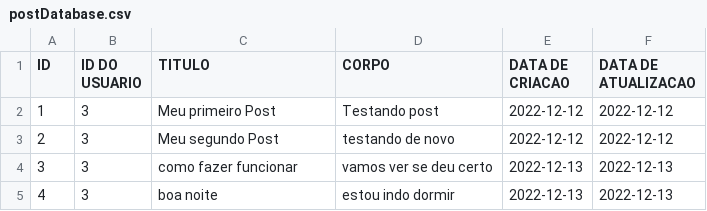
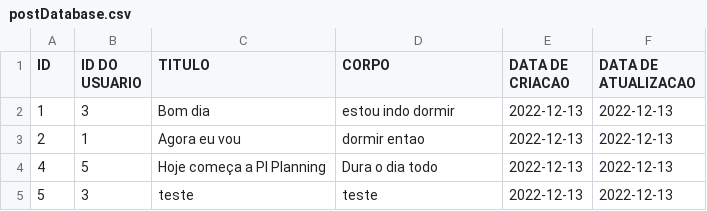
Before and after one commit to mercietc/Prototipo-Rede-Social-AdaTech, a CSV file: Social_Media/target/classes/postDatabase.csv, drawn as a sheet.

```diff
--- a/Social_Media/target/classes/postDatabase.csv
+++ b/Social_Media/target/classes/postDatabase.csv
@@ -1,5 +1,5 @@
 ID,ID DO USUARIO,TITULO,CORPO,DATA DE CRIACAO,DATA DE ATUALIZACAO
-1,3,Meu primeiro Post,Testando post,2022-12-12,2022-12-12
-2,3,Meu segundo Post,testando de novo,2022-12-12,2022-12-12
-3,3,como fazer funcionar,vamos ver se deu certo,2022-12-13,2022-12-13
-4,3,boa noite,estou indo dormir,2022-12-13,2022-12-13
+1,3,Bom dia,estou indo dormir,2022-12-13,2022-12-13
+2,1,Agora eu vou,dormir entao,2022-12-13,2022-12-13
+4,5,Hoje começa a PI Planning,Dura o dia todo,2022-12-13,2022-12-13
+5,3,teste,teste,2022-12-13,2022-12-13
```
Also changed, not shown: Social_Media/src/main/resources/historicoSessao.csv, Social_Media/src/main/resources/postDatabase.csv, 17 other files.
